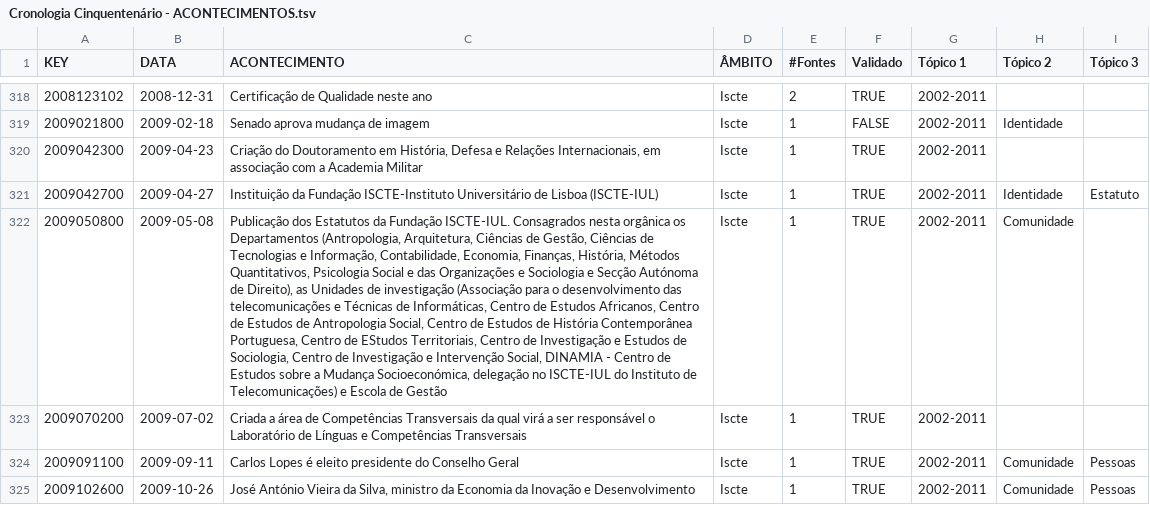
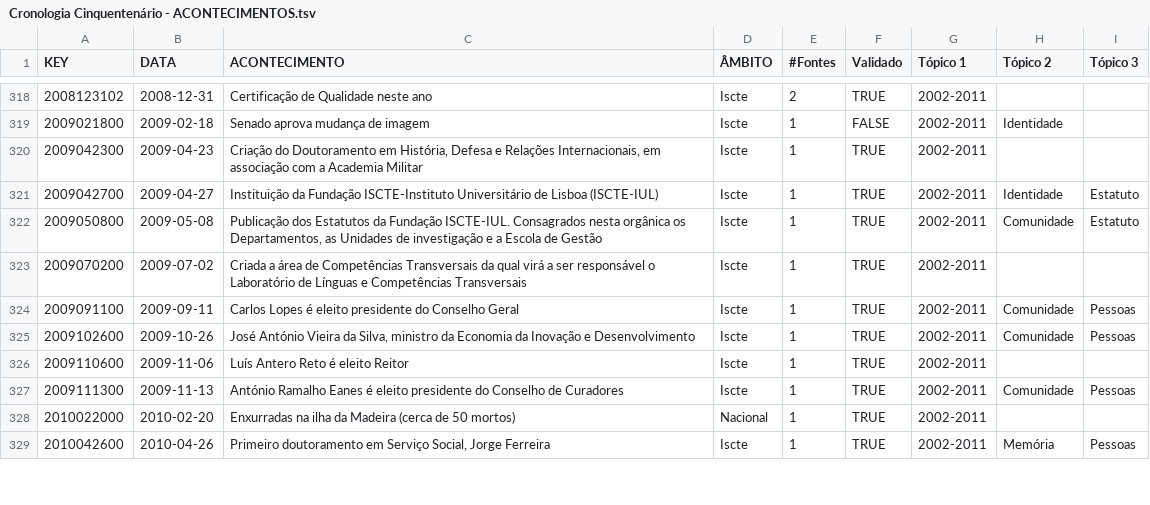
Before and after one commit to quasarresearchgroup/iscte50anos-server, a TSV file: iscte50anos/__scripts/files/Cronologia Cinquentenário - ACONTECIMENTOS.tsv, drawn as a sheet; only a part is shown, gaps mark what is left out; the shorter side is filled out with more unchanged rows; the diff covers the shown part only; the diff names each change by its address in the sheet, - before the commit and + after, or states it on an @@ line.

```diff
--- a/iscte50anos/__scripts/files/Cronologia Cinquentenário - ACONTECIMENTOS.tsv
+++ b/iscte50anos/__scripts/files/Cronologia Cinquentenário - ACONTECIMENTOS.tsv
-C322 (ACONTECIMENTO): …orgânica os Departamentos (Antropologia, Arquitetura, Ciências de Gestão, Ciências de Tecnologias e Informação, Contabilidade, Economia, Finanças, História, Métodos Quantitativos, Psicologia Social e das Organizações e Sociologia e Secção Autónoma de Direito), as Unidades de investigação (Associação para o desenvolvimento das telecomunicações e Técnicas de Informáticas, Centro de Estudos Africanos, Centro de Estudos de Antropologia Social, Centro de Estudos de História Contemporânea Portuguesa, Centro de EStudos Territoriais, Centro de Investigação e Estudos de Sociologia, Centro de Investigação e Intervenção Social, DINAMIA - Centro de Estudos sobre a Mudança Socioeconómica, delegação no ISCTE-IUL do Instituto de Telecomunicações) e Escola de…
+C322 (ACONTECIMENTO): …orgânica os Departamentos, as Unidades de investigação e a Escola de…
-I322 (Tópico 3): (empty)
+I322 (Tópico 3): Estatuto
```
Also changed, not shown: 1 edited cell elsewhere in this file, iscte50anos/__scripts/files/Cronologia Cinquentenário - FONTES E IMAGENS.tsv.
